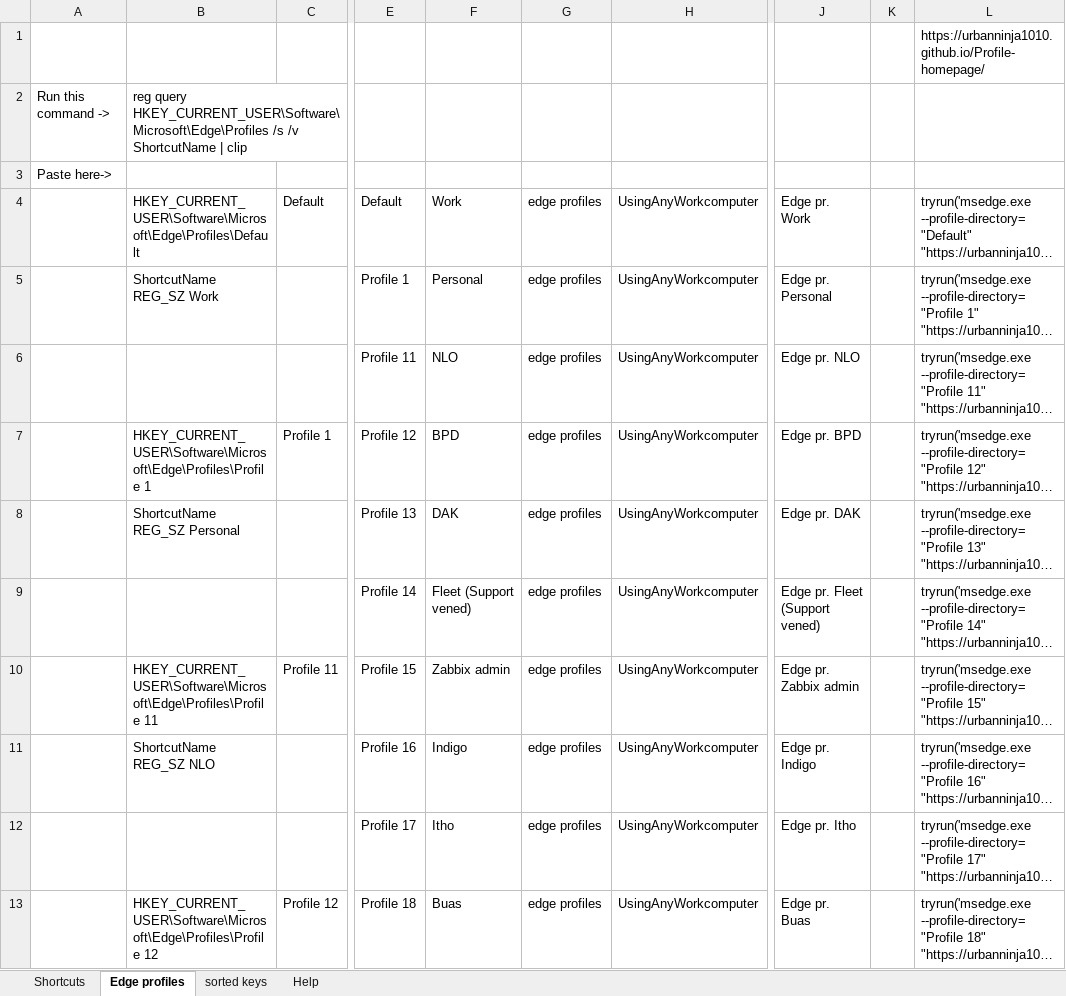
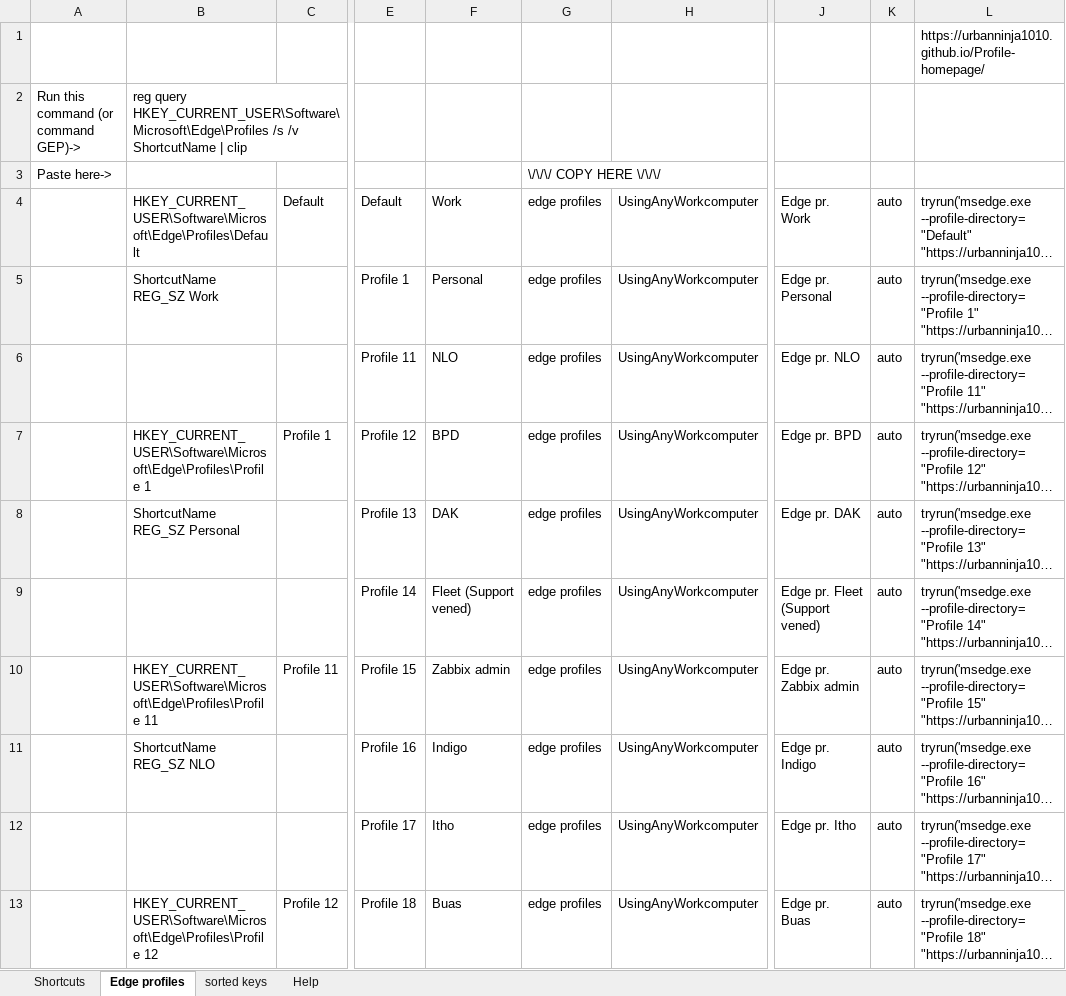
Before and after one commit to UrbanNinja1010/Personal_rep, an Excel workbook: AHK scripts/LNCHR-pub-master/LNCHR-CommandsGenerator.xlsm, sheet Edge profiles, drawn as a sheet; only a part is shown, gaps mark what is left out; long unchanged cells end in …; values as stored, in another font and other column widths than the file's, no borders; the diff covers the shown part only; the diff names each change by its address in the sheet, - before the commit and + after, or states it on an @@ line.

```diff
--- a/AHK scripts/LNCHR-pub-master/LNCHR-CommandsGenerator.xlsm (sheet Edge profiles)
+++ b/AHK scripts/LNCHR-pub-master/LNCHR-CommandsGenerator.xlsm (sheet Edge profiles)
-A2: Run this command ->
+A2: Run this command (or command GEP)->
-G3: (empty)
+G3: \/\/\/ COPY HERE \/\/\/
-K4:K13: (empty)
+K4:K13: auto
```
Also changed, not shown: other rows of this sheet, sheet Shortcuts, sheet sorted keys, formulas that keep their value, 3 other files.
